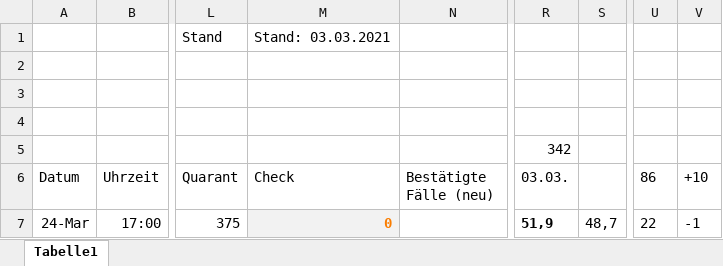
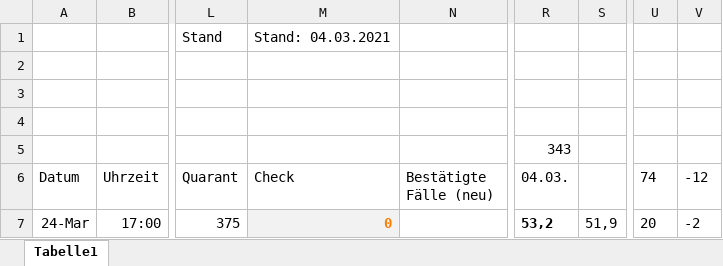
Before and after one commit to dirkschreib/Covid19DUS, an Excel workbook: Covid19DUS.xlsx, sheet Tabelle1, drawn as a sheet; only a part is shown, gaps mark what is left out; values as stored, in another font and other column widths than the file's, no borders; charts and pictures and table styles not drawn; the diff covers the shown part only; the diff names each change by its address in the sheet, - before the commit and + after, or states it on an @@ line.

Commit message:
Stand: 03.03.2021

```diff
--- a/Covid19DUS.xlsx (sheet Tabelle1)
+++ b/Covid19DUS.xlsx (sheet Tabelle1)
-M1 (Check): Stand: 03.03.2021
+M1 (Check): Stand: 04.03.2021
-R5 (04.03.): 342
+R5 (04.03.): 343
-R6: 03.03.
+R6: 04.03.
-U6: 86
+U6: 74
-V6: +10
+V6: -12
-R7 (04.03.): 51,9
+R7 (04.03.): 53,2
-S7: 48,7
+S7: 51,9
-U7 (74): 22
+U7 (74): 20
-V7 (-12): -1
+V7 (-12): -2
```
Also changed, not shown: 1 added row and 16 edited cells elsewhere in this sheet, charts or pictures, 4 other files.
